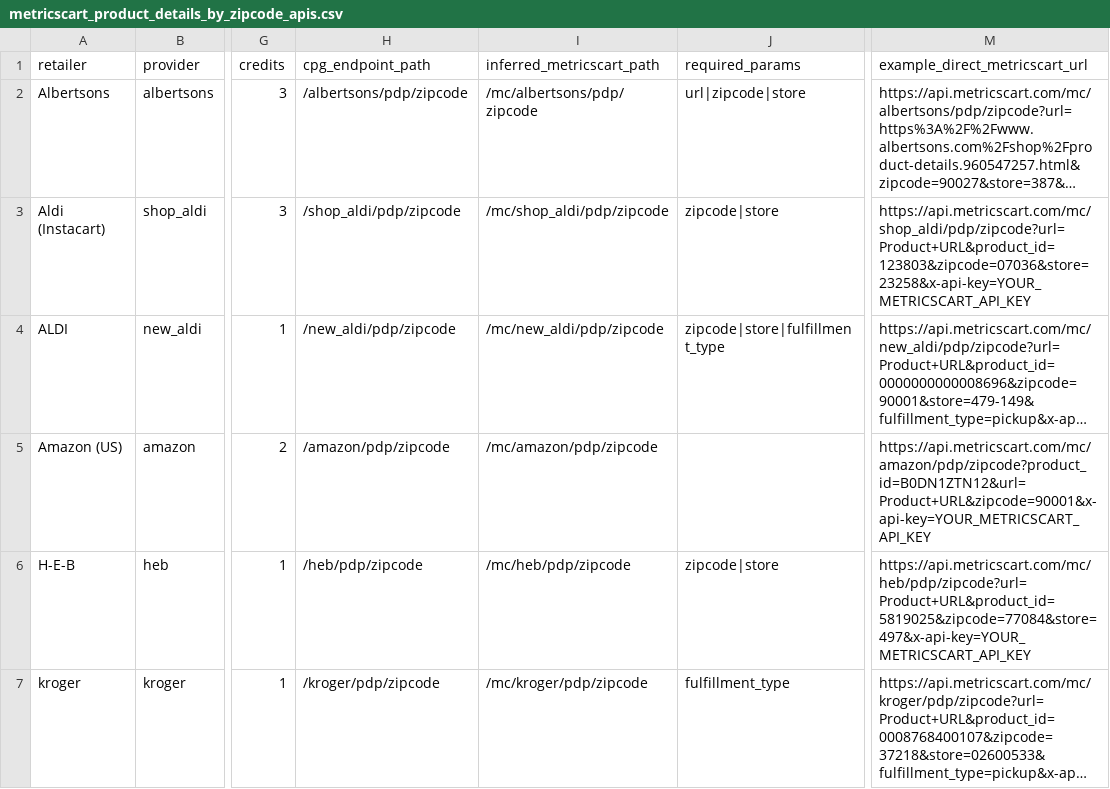
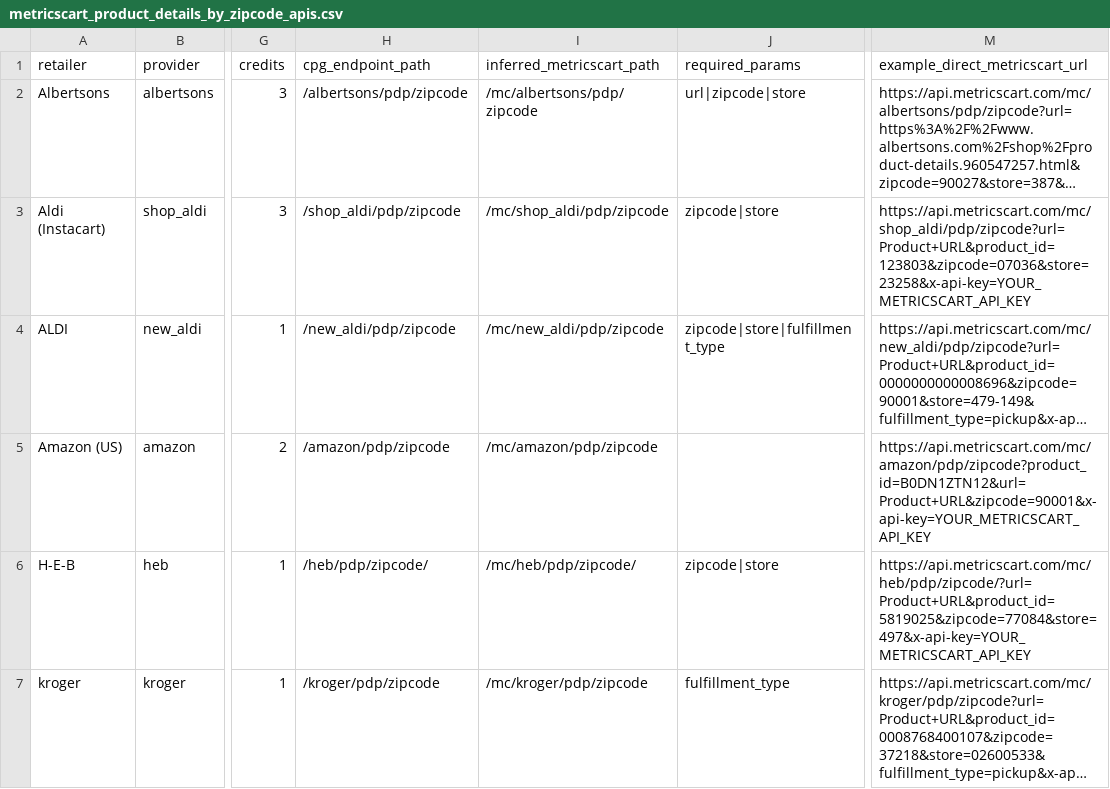
Before and after one commit to cpgHero/wmt_price_intel, a CSV file: source_material/metricscart_product_details_by_zipcode_apis.csv, drawn as a sheet; only a part is shown, gaps mark what is left out; long unchanged cells end in …; the diff covers the shown part only; the diff names each change by its address in the sheet, - before the commit and + after, or states it on an @@ line.

Commit message:
Preserve regional PDP endpoint trailing slashes

```diff
--- a/source_material/metricscart_product_details_by_zipcode_apis.csv
+++ b/source_material/metricscart_product_details_by_zipcode_apis.csv
-H6 (cpg_endpoint_path): /heb/pdp/zipcode
+H6 (cpg_endpoint_path): /heb/pdp/zipcode/
-I6 (inferred_metricscart_path): /mc/heb/pdp/zipcode
+I6 (inferred_metricscart_path): /mc/heb/pdp/zipcode/
-M6 (example_direct_metricscart_url): https://api.metricscart.com/mc/heb/pdp/zipcode?url=Product+URL&product_id=5819025&zipcode=77084&store=497&x-api-key=YOUR_METRICSCART_API_KEY
+M6 (example_direct_metricscart_url): https://api.metricscart.com/mc/heb/pdp/zipcode/?url=Product+URL&product_id=5819025&zipcode=77084&store=497&x-api-key=YOUR_METRICSCART_API_KEY
```
Also changed, not shown: 3 edited cells elsewhere in this file, 2 other files.
